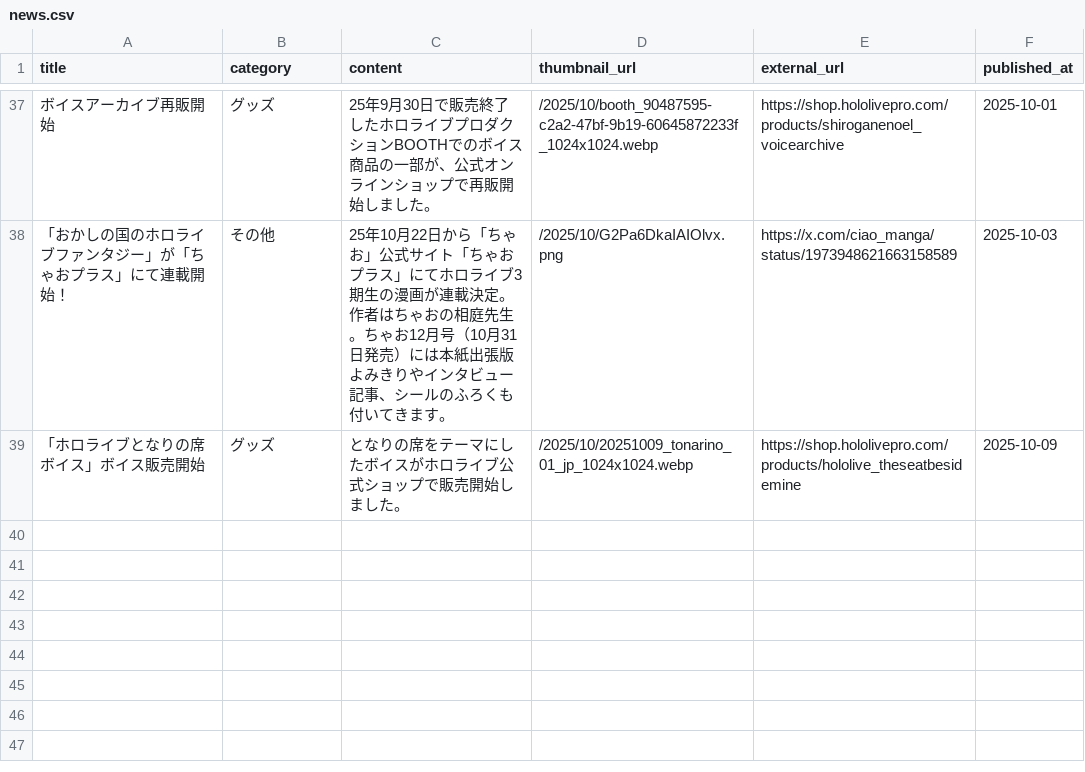
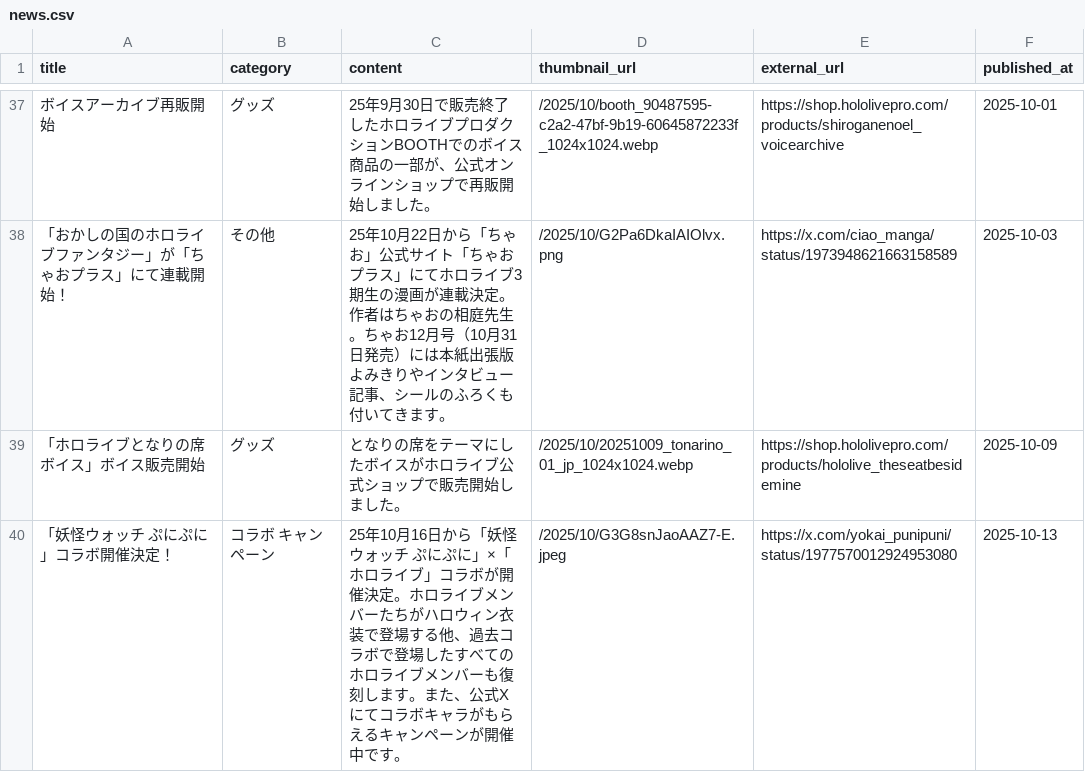
Before and after one commit to wtnb-yk/shirogane-holy-knights, a CSV file: tools/data/news.csv, drawn as a sheet; only a part is shown, gaps mark what is left out; the diff names each change by its address in the sheet, - before the commit and + after, or states it on an @@ line.

```diff
--- a/tools/data/news.csv
+++ b/tools/data/news.csv
+row 40: 「妖怪ウォッチ ぷにぷに」コラボ開催決定！ | コラボ キャンペーン | 25年10月16日から「妖怪ウォッチ ぷにぷに」×「ホロライブ」コラボが開催決定。ホロライブメンバーたちがハロウィン衣装で登場する他、過去コラボで登場したすべてのホロライブメンバーも復刻します。また、公式Xにてコラボキャラがもらえるキャンペーンが開催中です。 | /2025/10/G3G8snJaoAAZ7-E.jpeg | https://x.com/yokai_punipuni/status/1977570012924953080 | 2025-10-13
```
Also changed, not shown: tools/data/calendar_events.csv.
